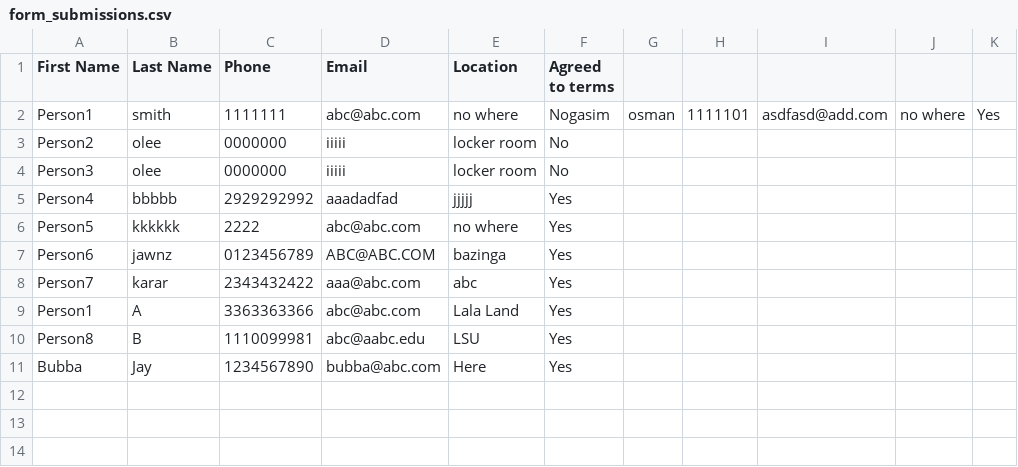
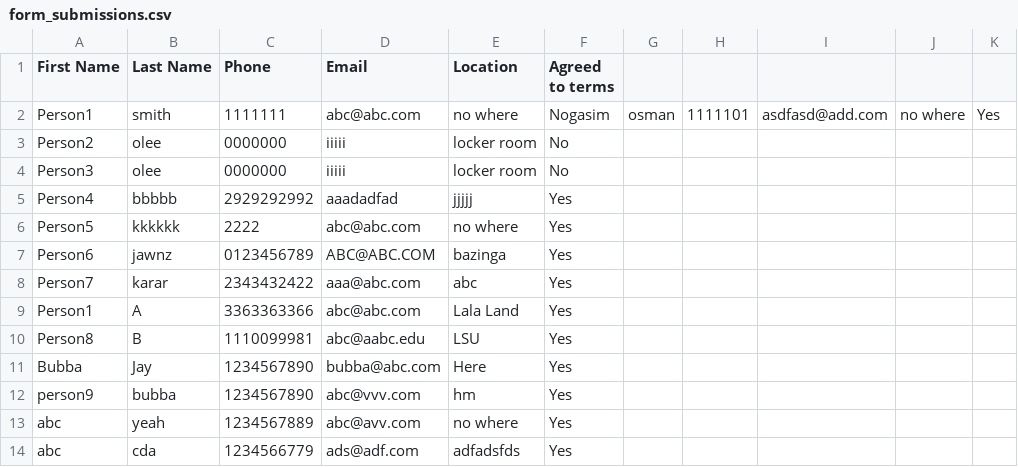
Before and after one commit to gazzosman/Python-Projects, a CSV file: form_submissions.csv, drawn as a sheet.

```diff
--- a/form_submissions.csv
+++ b/form_submissions.csv
@@ -11 +11,4 @@ Person8,B,1110099981,abc@aabc.edu,LSU,Yes
 Bubba,Jay,1234567890,bubba@abc.com,Here,Yes
+person9,bubba,1234567890,abc@vvv.com,hm,Yes
+abc,yeah,1234567889,abc@avv.com,no where,Yes
+abc,cda,1234566779,ads@adf.com,adfadsfds,Yes
```
Also changed, not shown: 1 other file.
